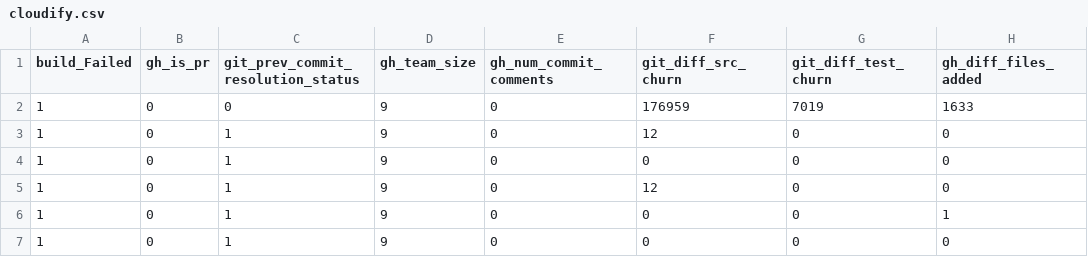
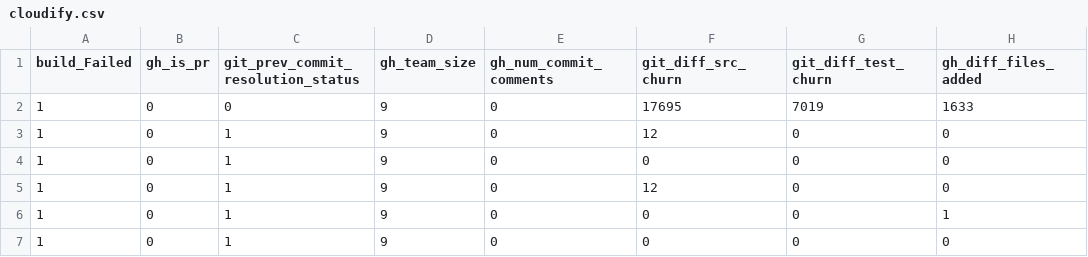
Before and after one commit to stilab-ets/DL-CIBuild, a CSV file: dataset/cloudify.csv, drawn as a sheet; only a part is shown; the diff names each change by its address in the sheet, - before the commit and + after, or states it on an @@ line.

```diff
--- a/dataset/cloudify.csv
+++ b/dataset/cloudify.csv
-F2 (git_diff_src_churn): 176959
+F2 (git_diff_src_churn): 17695
```
Also changed, not shown: 17 other files.
